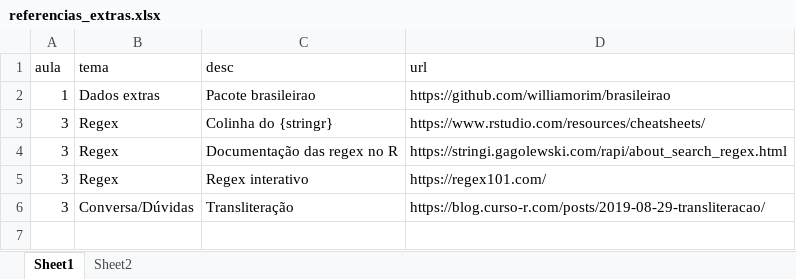
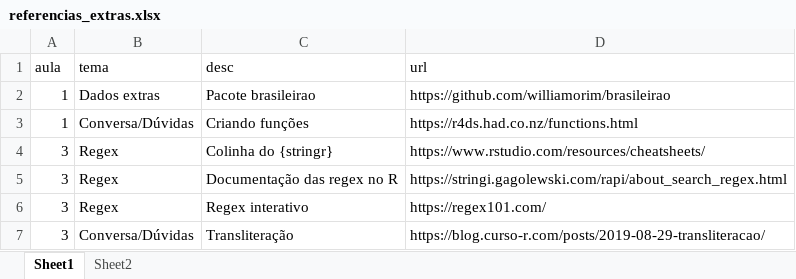
Before and after one commit to curso-r/202108-r4ds-2, an Excel workbook: referencias_extras.xlsx, sheet Sheet1, drawn as a sheet; values as stored, in another font and other column widths than the file's, no borders; the diff names each change by its address in the sheet, - before the commit and + after, or states it on an @@ line.

Commit message:
Criando funções

```diff
--- a/referencias_extras.xlsx (sheet Sheet1)
+++ b/referencias_extras.xlsx (sheet Sheet1)
+row 3: 1 | Conversa/Dúvidas | Criando funções | https://r4ds.had.co.nz/functions.html
```
Also changed, not shown: 1 other file.
